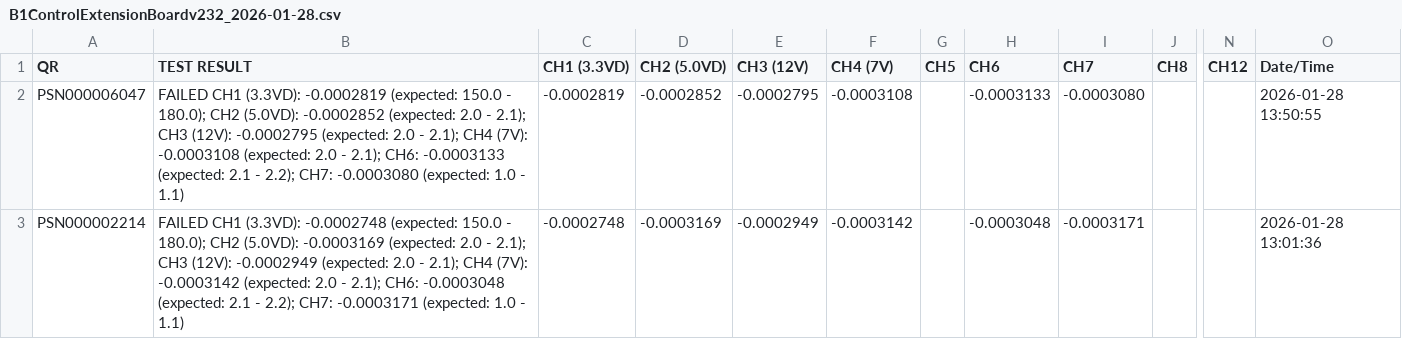
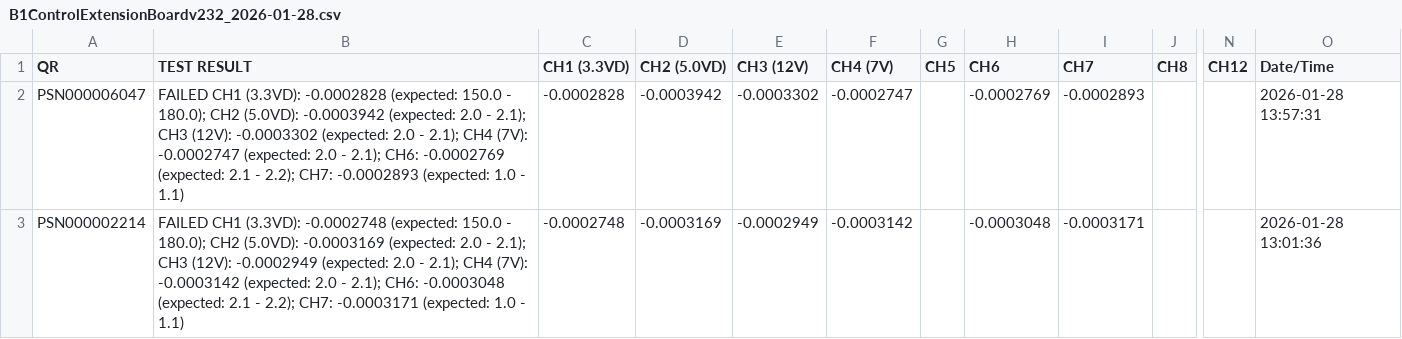
Before and after one commit to dip16igor/SDM4055A_Controller, a CSV file: B1ControlExtensionBoardv232_2026-01-28.csv, drawn as a sheet; only a part is shown, gaps mark what is left out; the diff names each change by its address in the sheet, - before the commit and + after, or states it on an @@ line.

```diff
--- a/B1ControlExtensionBoardv232_2026-01-28.csv
+++ b/B1ControlExtensionBoardv232_2026-01-28.csv
-B2 (TEST RESULT): …CH1 (3.3VD): -0.0002819 (expected: 150.0 - 180.0); CH2 (5.0VD): -0.0002852 (expected: 2.0 - 2.1); CH3 (12V): -0.0002795 (expected: 2.0 - 2.1); CH4 (7V): -0.0003108 (expected: 2.0 - 2.1); CH6: -0.0003133 (expected: 2.1 - 2.2); CH7: -0.0003080 (expected: 1.0…
+B2 (TEST RESULT): …CH1 (3.3VD): -0.0002828 (expected: 150.0 - 180.0); CH2 (5.0VD): -0.0003942 (expected: 2.0 - 2.1); CH3 (12V): -0.0003302 (expected: 2.0 - 2.1); CH4 (7V): -0.0002747 (expected: 2.0 - 2.1); CH6: -0.0002769 (expected: 2.1 - 2.2); CH7: -0.0002893 (expected: 1.0…
-C2 (CH1 (3.3VD)): -0.0002819
+C2 (CH1 (3.3VD)): -0.0002828
-D2 (CH2 (5.0VD)): -0.0002852
+D2 (CH2 (5.0VD)): -0.0003942
-E2 (CH3 (12V)): -0.0002795
+E2 (CH3 (12V)): -0.0003302
-F2 (CH4 (7V)): -0.0003108
+F2 (CH4 (7V)): -0.0002747
-H2 (CH6): -0.0003133
+H2 (CH6): -0.0002769
-I2 (CH7): -0.0003080
+I2 (CH7): -0.0002893
-O2 (Date/Time): 2026-01-28 13:50:55
+O2 (Date/Time): 2026-01-28 13:57:31
```
Also changed, not shown: 1 other file.
